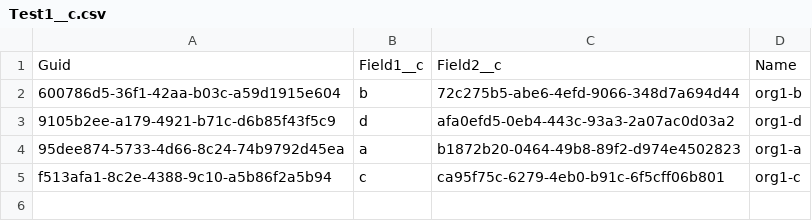
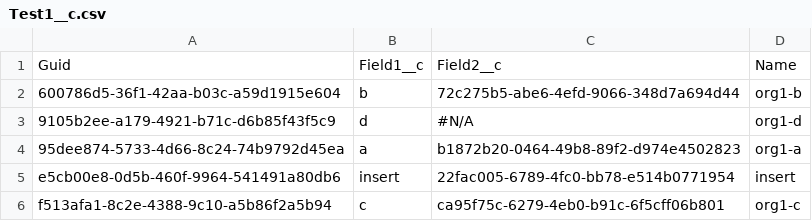
Before and after one commit to wclapier/release-test, a CSV file: Test1__c.csv, drawn as a sheet.

```diff
--- a/Test1__c.csv
+++ b/Test1__c.csv
@@ -2,4 +2,5 @@
 600786d5-36f1-42aa-b03c-a59d1915e604,b,72c275b5-abe6-4efd-9066-348d7a694d44,org1-b
-9105b2ee-a179-4921-b71c-d6b85f43f5c9,d,afa0efd5-0eb4-443c-93a3-2a07ac0d03a2,org1-d
+9105b2ee-a179-4921-b71c-d6b85f43f5c9,d,"#N/A",org1-d
 95dee874-5733-4d66-8c24-74b9792d45ea,a,b1872b20-0464-49b8-89f2-d974e4502823,org1-a
+e5cb00e8-0d5b-460f-9964-541491a80db6,insert,22fac005-6789-4fc0-bb78-e514b0771954,insert
 f513afa1-8c2e-4388-9c10-a5b86f2a5b94,c,ca95f75c-6279-4eb0-b91c-6f5cff06b801,org1-c
```
Also changed, not shown: Test2__c.csv, Test4__c.csv, 1 other file.
